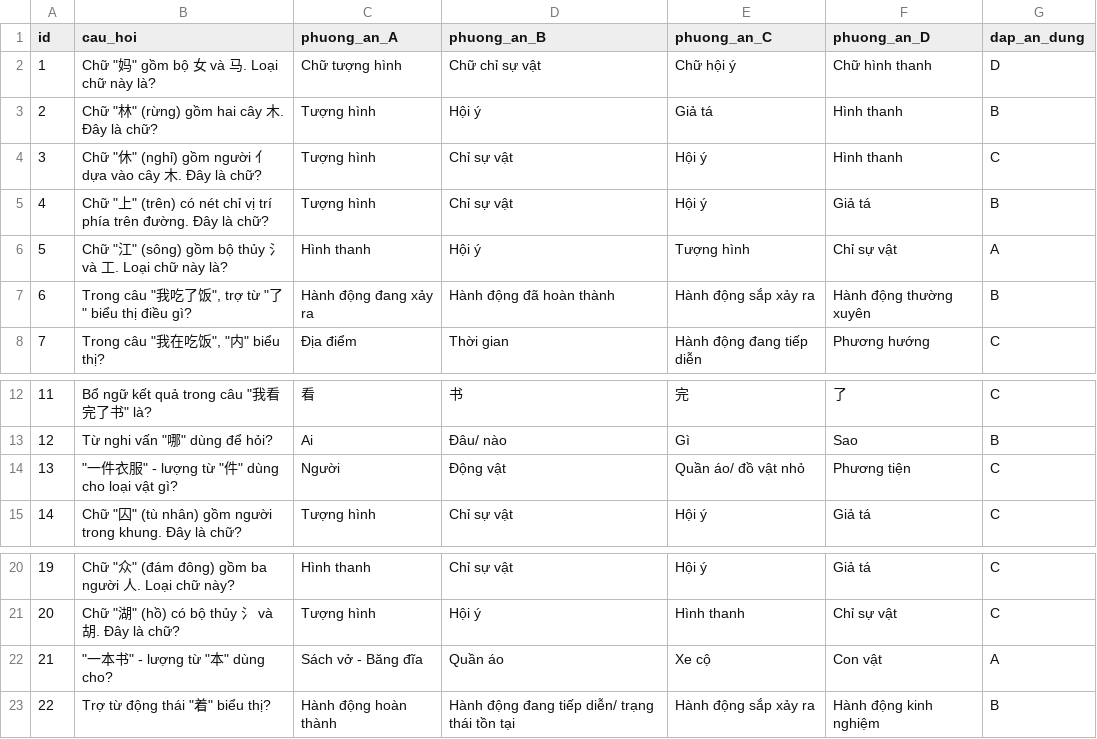
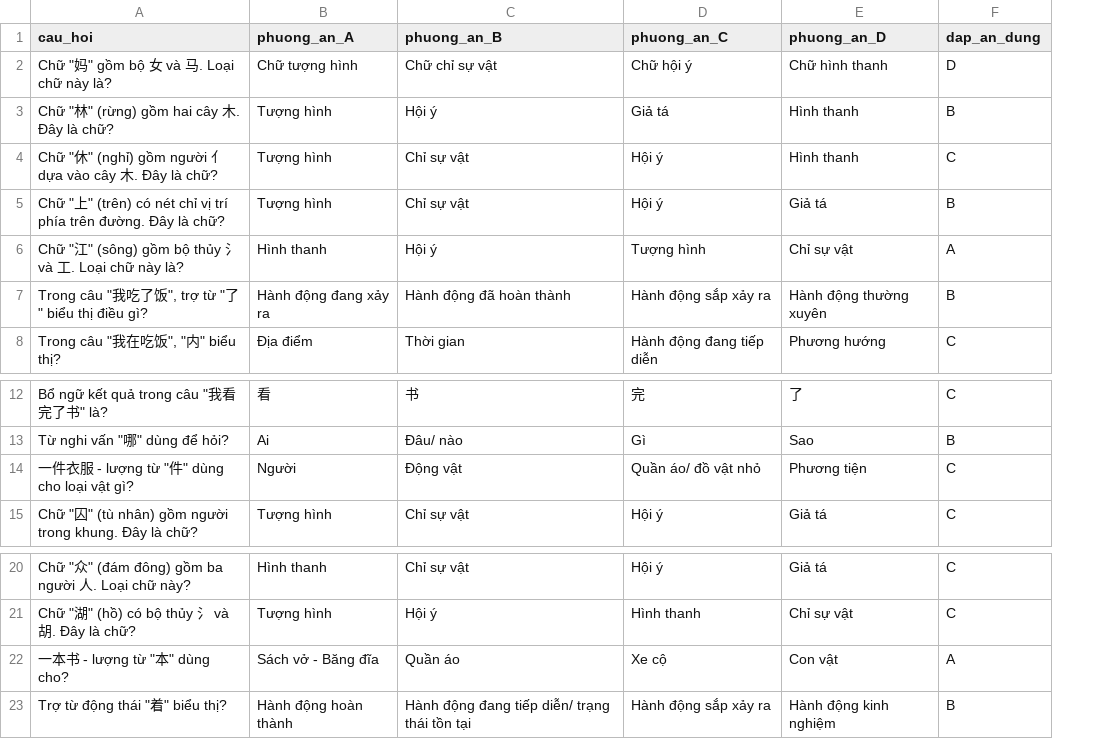
Before and after one commit to nananptpc/de-kiem-tra-cac-loai, a CSV file: sample/content.csv, drawn as a sheet; only a part is shown, gaps mark what is left out; removed rows and columns are numbered as before the commit, all else as after; the diff names each change by its address in the sheet, - before the commit and + after, or states it on an @@ line.

Commit message:
Update content.csv with new question format

```diff
--- a/sample/content.csv
+++ b/sample/content.csv
-column A (id), rows 2-8: 1 | 2 | 3 | 4 | 5 | 6 | 7; rows 12-15: 11 | 12 | 13 | 14; rows 20-23: 19 | 20 | 21 | 22
-A14 (cau_hoi): "一件衣服" - lượng từ "件" dùng cho loại vật gì?
+A14 (cau_hoi): 一件衣服 - lượng từ "件" dùng cho loại vật gì?
-A22 (cau_hoi): "一本书" - lượng từ "本" dùng cho?
+A22 (cau_hoi): 一本书 - lượng từ "本" dùng cho?
```
